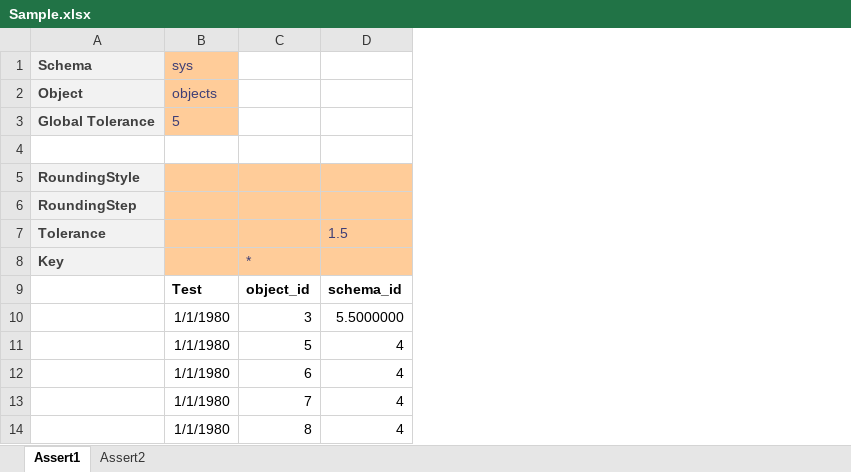
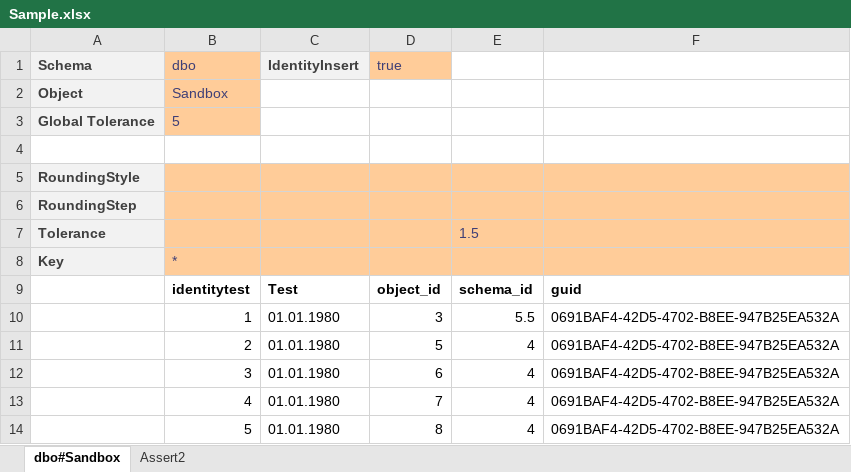
Before and after one commit to loewensteinph/NBi, an Excel workbook: NBi.Testing/Acceptance/Resources/Excel/Sample.xlsx, sheet dbo#Sandbox, drawn as a sheet; values as stored, in another font and other column widths than the file's, no borders; removed rows and columns are numbered as before the commit, all else as after; the diff names each change by its address in the sheet, - before the commit and + after, or states it on an @@ line.

Commit message:
Added Identity Insert Option

```diff
--- a/NBi.Testing/Acceptance/Resources/Excel/Sample.xlsx (sheet dbo#Sandbox)
+++ b/NBi.Testing/Acceptance/Resources/Excel/Sample.xlsx (sheet dbo#Sandbox)
-sheet tab: Assert1
+sheet tab: dbo#Sandbox
-column B (sys), rows 2-14: objects | 5 |  |  |  |  |  | Test | 1/1/1980 | 1/1/1980 | 1/1/1980 | 1/1/1980 | 1/1/1980
+column B (dbo), rows 2-14: Sandbox | 5 |  |  |  |  | * | identitytest | 1 | 2 | 3 | 4 | 5
+column C (IdentityInsert), rows 9-14: Test | 01.01.1980 | 01.01.1980 | 01.01.1980 | 01.01.1980 | 01.01.1980
+column F, rows 9-14: guid | 0691BAF4-42D5-4702-B8EE-947B25EA532A | 0691BAF4-42D5-4702-B8EE-947B25EA532A | 0691BAF4-42D5-4702-B8EE-947B25EA532A | 0691BAF4-42D5-4702-B8EE-947B25EA532A | 0691BAF4-42D5-4702-B8EE-947B25EA532A
-D1: (empty)
+D1: true
-D1 fill: none
+D1 fill: #FFCC99
-D8 (true): *
+D8 (true): (empty)
-E10: 5.5000000
+E10: 5.5
```
Also changed, not shown: 4 other files.
